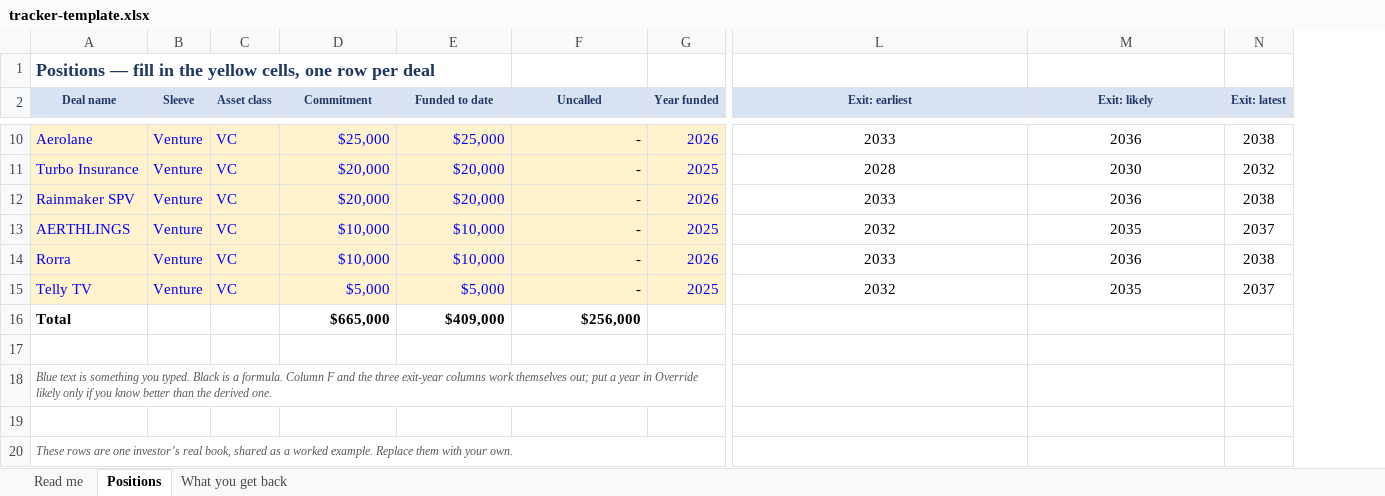
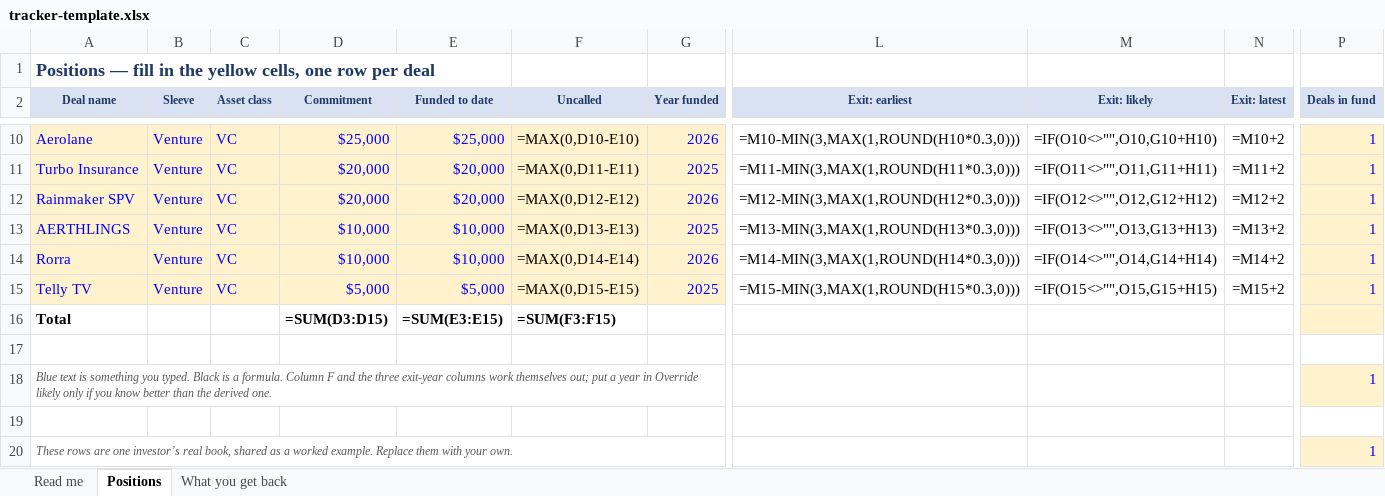
Before and after one commit to jocelynrenaud-commits/exit-timing-calendar, an Excel workbook: tracker-template.xlsx, sheet Positions, drawn as a sheet; only a part is shown, gaps mark what is left out; values as stored, in another font and other column widths than the file's, no borders; formulas without a stored value are shown as written; the diff covers the shown part only; the diff names each change by its address in the sheet, - before the commit and + after, or states it on an @@ line.

```diff
--- a/tracker-template.xlsx (sheet Positions)
+++ b/tracker-template.xlsx (sheet Positions)
+column P (Deals in fund), rows 10-20: 1 | 1 | 1 | 1 | 1 | 1 |  |  | 1 |  | 1
-F10 (Uncalled): -
+F10 (Uncalled): =MAX(0,D10-E10)
-L10 (Exit: earliest): 2033
+L10 (Exit: earliest): =M10-MIN(3,MAX(1,ROUND(H10*0.3,0)))
-M10 (Exit: likely): 2036
+M10 (Exit: likely): =IF(O10<>"",O10,G10+H10)
-N10 (Exit: latest): 2038
+N10 (Exit: latest): =M10+2
-F11 (Uncalled): -
+F11 (Uncalled): =MAX(0,D11-E11)
-L11 (Exit: earliest): 2028
+L11 (Exit: earliest): =M11-MIN(3,MAX(1,ROUND(H11*0.3,0)))
-M11 (Exit: likely): 2030
+M11 (Exit: likely): =IF(O11<>"",O11,G11+H11)
-N11 (Exit: latest): 2032
+N11 (Exit: latest): =M11+2
-F12 (Uncalled): -
+F12 (Uncalled): =MAX(0,D12-E12)
-L12 (Exit: earliest): 2033
+L12 (Exit: earliest): =M12-MIN(3,MAX(1,ROUND(H12*0.3,0)))
-M12 (Exit: likely): 2036
+M12 (Exit: likely): =IF(O12<>"",O12,G12+H12)
-N12 (Exit: latest): 2038
+N12 (Exit: latest): =M12+2
-F13 (Uncalled): -
+F13 (Uncalled): =MAX(0,D13-E13)
-L13 (Exit: earliest): 2032
+L13 (Exit: earliest): =M13-MIN(3,MAX(1,ROUND(H13*0.3,0)))
-M13 (Exit: likely): 2035
+M13 (Exit: likely): =IF(O13<>"",O13,G13+H13)
-N13 (Exit: latest): 2037
+N13 (Exit: latest): =M13+2
-F14 (Uncalled): -
+F14 (Uncalled): =MAX(0,D14-E14)
-L14 (Exit: earliest): 2033
+L14 (Exit: earliest): =M14-MIN(3,MAX(1,ROUND(H14*0.3,0)))
-M14 (Exit: likely): 2036
+M14 (Exit: likely): =IF(O14<>"",O14,G14+H14)
-N14 (Exit: latest): 2038
+N14 (Exit: latest): =M14+2
-F15 (Uncalled): -
+F15 (Uncalled): =MAX(0,D15-E15)
-L15 (Exit: earliest): 2032
+L15 (Exit: earliest): =M15-MIN(3,MAX(1,ROUND(H15*0.3,0)))
-M15 (Exit: likely): 2035
+M15 (Exit: likely): =IF(O15<>"",O15,G15+H15)
-N15 (Exit: latest): 2037
+N15 (Exit: latest): =M15+2
-D16 (Commitment): $665,000
+D16 (Commitment): =SUM(D3:D15)
-E16 (Funded to date): $409,000
+E16 (Funded to date): =SUM(E3:E15)
-F16 (Uncalled): $256,000
+F16 (Uncalled): =SUM(F3:F15)
```
Also changed, not shown: 28 edited cells elsewhere in this sheet, sheet Read me, 4 other files.
